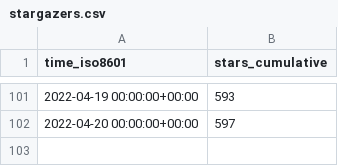
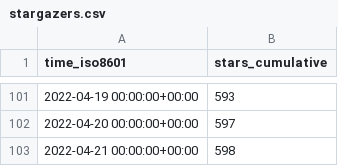
Before and after one commit to tom-doerr/github_repo_stats_data, a CSV file: tom-doerr/zsh_codex/ghrs-data/stargazers.csv, drawn as a sheet; only a part is shown, gaps mark what is left out; the diff names each change by its address in the sheet, - before the commit and + after, or states it on an @@ line.

```diff
--- a/tom-doerr/zsh_codex/ghrs-data/stargazers.csv
+++ b/tom-doerr/zsh_codex/ghrs-data/stargazers.csv
+row 103: 2022-04-21 00:00:00+00:00 | 598
```
